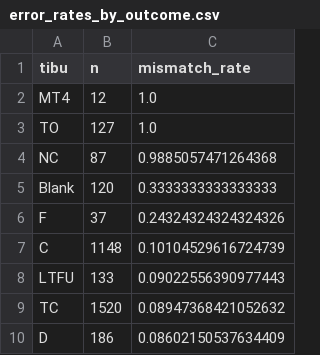
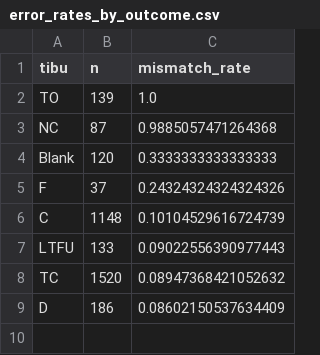
Before and after one commit to jennyzhao8/UROP-Keheala, a CSV file: output/error_rates_by_outcome.csv, drawn as a sheet.

```diff
--- a/output/error_rates_by_outcome.csv
+++ b/output/error_rates_by_outcome.csv
@@ -1,4 +1,3 @@
 tibu,n,mismatch_rate
-MT4,12,1.0
-TO,127,1.0
+TO,139,1.0
 NC,87,0.9885057471264368
```
Also changed, not shown: output/error_rates_by_clinic.csv, output/error_rates_by_clinic_n10.csv, 19 other files.
